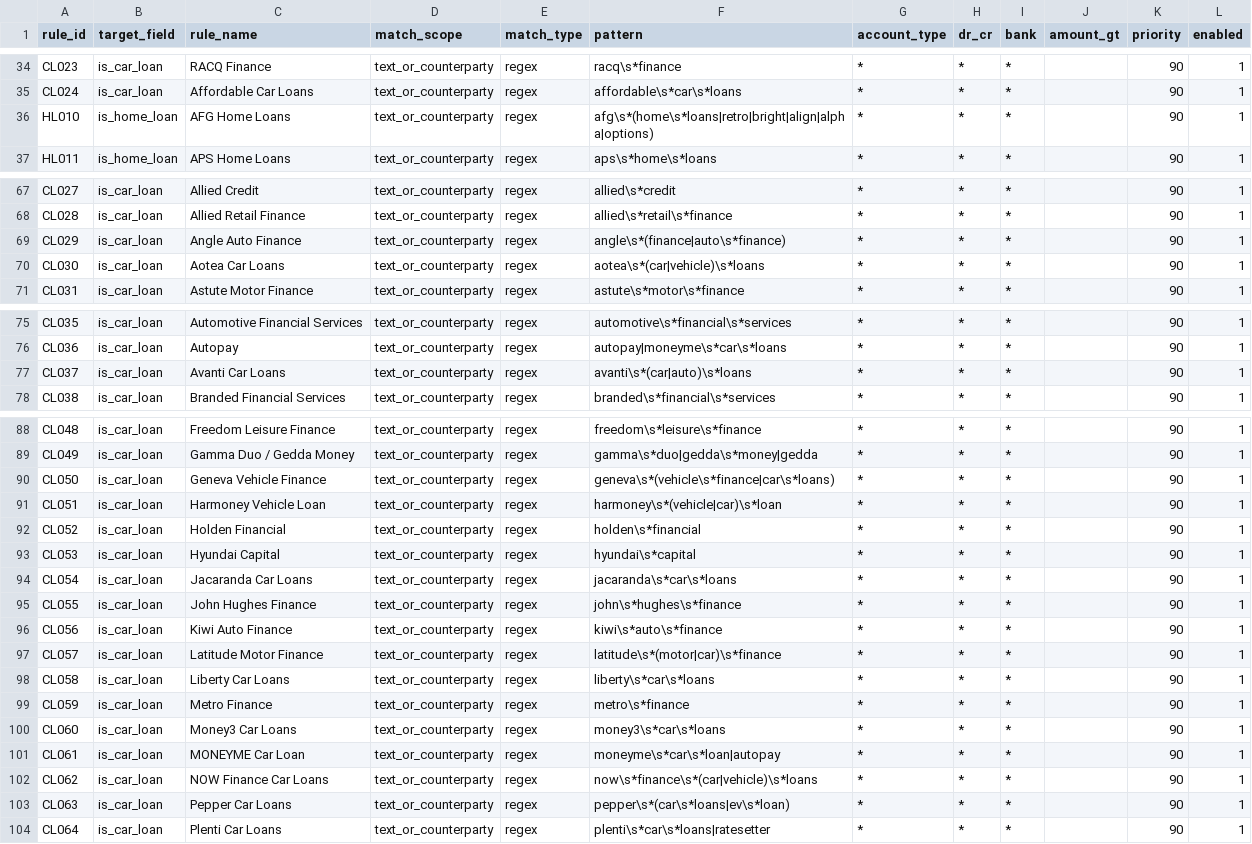
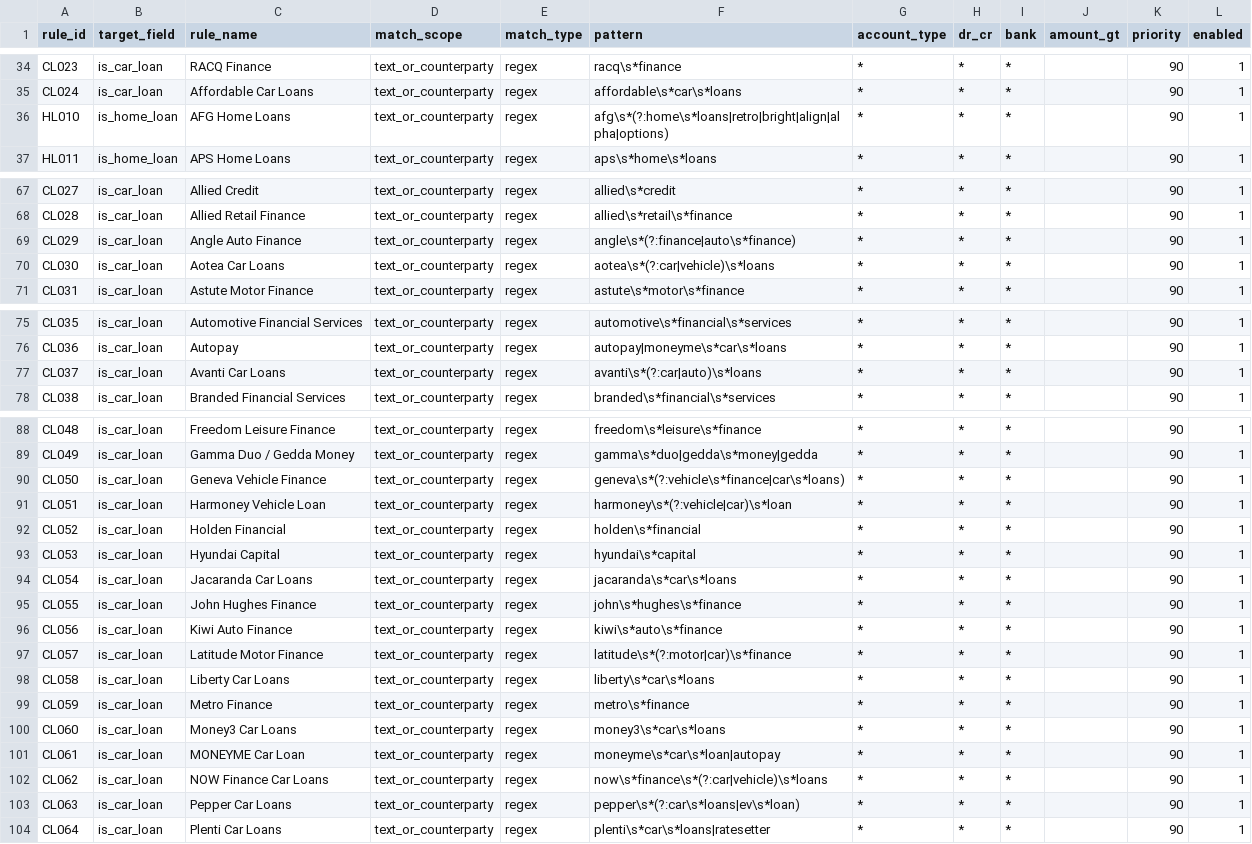
Before and after one commit to EliamZhang/ServiFlow-AI, a CSV file: liability_engine/resources/home_loan_car_loan_rules.csv, drawn as a sheet; only a part is shown, gaps mark what is left out.

```diff
--- a/liability_engine/resources/home_loan_car_loan_rules.csv
+++ b/liability_engine/resources/home_loan_car_loan_rules.csv
@@ -35,3 +35,3 @@ CL023,is_car_loan,RACQ Finance,text_or_counterparty,regex,racq\s*finance,*,*,*,,
 CL024,is_car_loan,Affordable Car Loans,text_or_counterparty,regex,affordable\s*car\s*loans,*,*,*,,90,1
-HL010,is_home_loan,AFG Home Loans,text_or_counterparty,regex,afg\s*(home\s*loans|retro|bright|align|alpha|options),*,*,*,,90,1
+HL010,is_home_loan,AFG Home Loans,text_or_counterparty,regex,afg\s*(?:home\s*loans|retro|bright|align|alpha|options),*,*,*,,90,1
 HL011,is_home_loan,APS Home Loans,text_or_counterparty,regex,aps\s*home\s*loans,*,*,*,,90,1
@@ -68,4 +68,4 @@ CL027,is_car_loan,Allied Credit,text_or_counterparty,regex,allied\s*credit,*,*,*
 CL028,is_car_loan,Allied Retail Finance,text_or_counterparty,regex,allied\s*retail\s*finance,*,*,*,,90,1
-CL029,is_car_loan,Angle Auto Finance,text_or_counterparty,regex,angle\s*(finance|auto\s*finance),*,*,*,,90,1
-CL030,is_car_loan,Aotea Car Loans,text_or_counterparty,regex,aotea\s*(car|vehicle)\s*loans,*,*,*,,90,1
+CL029,is_car_loan,Angle Auto Finance,text_or_counterparty,regex,angle\s*(?:finance|auto\s*finance),*,*,*,,90,1
+CL030,is_car_loan,Aotea Car Loans,text_or_counterparty,regex,aotea\s*(?:car|vehicle)\s*loans,*,*,*,,90,1
 CL031,is_car_loan,Astute Motor Finance,text_or_counterparty,regex,astute\s*motor\s*finance,*,*,*,,90,1
@@ -76,3 +76,3 @@ CL035,is_car_loan,Automotive Financial Services,text_or_counterparty,regex,autom
 CL036,is_car_loan,Autopay,text_or_counterparty,regex,autopay|moneyme\s*car\s*loans,*,*,*,,90,1
-CL037,is_car_loan,Avanti Car Loans,text_or_counterparty,regex,avanti\s*(car|auto)\s*loans,*,*,*,,90,1
+CL037,is_car_loan,Avanti Car Loans,text_or_counterparty,regex,avanti\s*(?:car|auto)\s*loans,*,*,*,,90,1
 CL038,is_car_loan,Branded Financial Services,text_or_counterparty,regex,branded\s*financial\s*services,*,*,*,,90,1
@@ -89,4 +89,4 @@ CL048,is_car_loan,Freedom Leisure Finance,text_or_counterparty,regex,freedom\s*l
 CL049,is_car_loan,Gamma Duo / Gedda Money,text_or_counterparty,regex,gamma\s*duo|gedda\s*money|gedda,*,*,*,,90,1
-CL050,is_car_loan,Geneva Vehicle Finance,text_or_counterparty,regex,geneva\s*(vehicle\s*finance|car\s*loans),*,*,*,,90,1
-CL051,is_car_loan,Harmoney Vehicle Loan,text_or_counterparty,regex,harmoney\s*(vehicle|car)\s*loan,*,*,*,,90,1
+CL050,is_car_loan,Geneva Vehicle Finance,text_or_counterparty,regex,geneva\s*(?:vehicle\s*finance|car\s*loans),*,*,*,,90,1
+CL051,is_car_loan,Harmoney Vehicle Loan,text_or_counterparty,regex,harmoney\s*(?:vehicle|car)\s*loan,*,*,*,,90,1
 CL052,is_car_loan,Holden Financial,text_or_counterparty,regex,holden\s*financial,*,*,*,,90,1
@@ -96,3 +96,3 @@ CL055,is_car_loan,John Hughes Finance,text_or_counterparty,regex,john\s*hughes\s
 CL056,is_car_loan,Kiwi Auto Finance,text_or_counterparty,regex,kiwi\s*auto\s*finance,*,*,*,,90,1
-CL057,is_car_loan,Latitude Motor Finance,text_or_counterparty,regex,latitude\s*(motor|car)\s*finance,*,*,*,,90,1
+CL057,is_car_loan,Latitude Motor Finance,text_or_counterparty,regex,latitude\s*(?:motor|car)\s*finance,*,*,*,,90,1
 CL058,is_car_loan,Liberty Car Loans,text_or_counterparty,regex,liberty\s*car\s*loans,*,*,*,,90,1
@@ -101,4 +101,4 @@ CL060,is_car_loan,Money3 Car Loans,text_or_counterparty,regex,money3\s*car\s*loa
 CL061,is_car_loan,MONEYME Car Loan,text_or_counterparty,regex,moneyme\s*car\s*loan|autopay,*,*,*,,90,1
-CL062,is_car_loan,NOW Finance Car Loans,text_or_counterparty,regex,now\s*finance\s*(car|vehicle)\s*loans,*,*,*,,90,1
-CL063,is_car_loan,Pepper Car Loans,text_or_counterparty,regex,pepper\s*(car\s*loans|ev\s*loan),*,*,*,,90,1
+CL062,is_car_loan,NOW Finance Car Loans,text_or_counterparty,regex,now\s*finance\s*(?:car|vehicle)\s*loans,*,*,*,,90,1
+CL063,is_car_loan,Pepper Car Loans,text_or_counterparty,regex,pepper\s*(?:car\s*loans|ev\s*loan),*,*,*,,90,1
 CL064,is_car_loan,Plenti Car Loans,text_or_counterparty,regex,plenti\s*car\s*loans|ratesetter,*,*,*,,90,1
```
Also changed, not shown: 5 other files.
